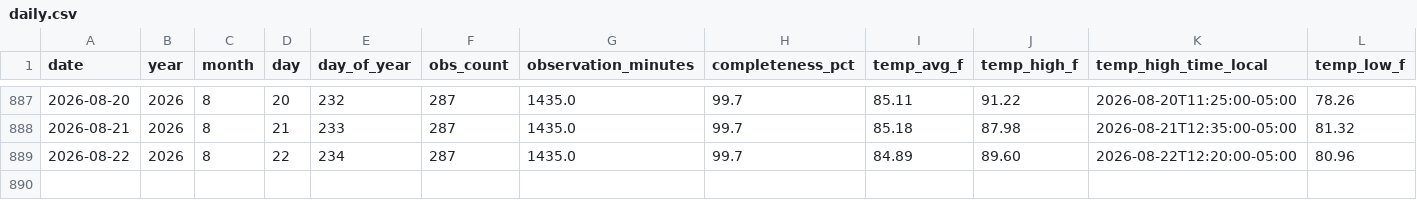
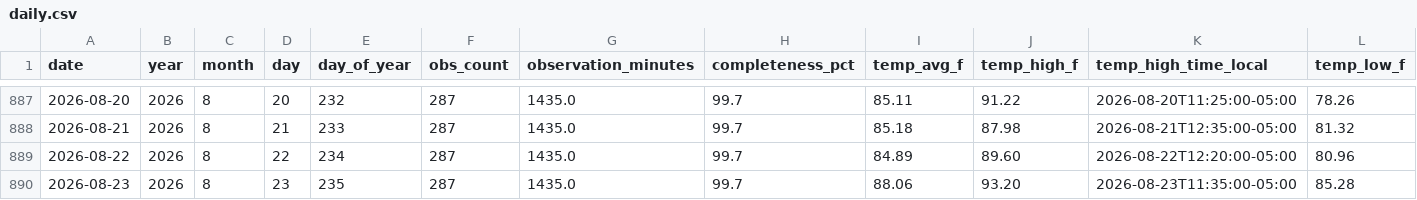
Before and after one commit to mefferso/Tempest_Beachhouse, a CSV file: docs/data/stations/135442/daily.csv, drawn as a sheet; only a part is shown, gaps mark what is left out; rows hold the shown columns only; the diff names each change by its address in the sheet, - before the commit and + after, or states it on an @@ line.

```diff
--- a/docs/data/stations/135442/daily.csv
+++ b/docs/data/stations/135442/daily.csv
+row 890: 2026-08-23 | 2026 | 8 | 23 | 235 | 287 | 1435.0 | 99.7 | 88.06 | 93.20 | 2026-08-23T11:35:00-05:00 | 85.28
```
Also changed, not shown: docs/data/stations/105815/daily.csv, 7 other files.
